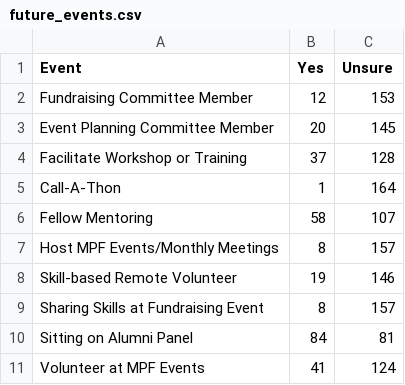
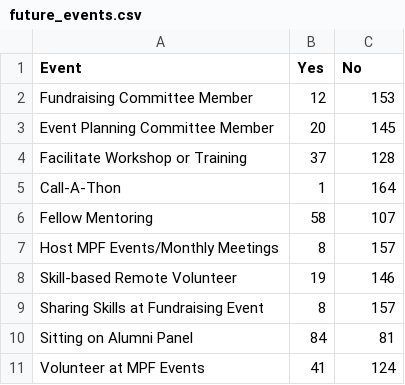
Before and after one commit to azadebrahimian/temp_ds, a CSV file: csv/future_events.csv, drawn as a sheet.

```diff
--- a/csv/future_events.csv
+++ b/csv/future_events.csv
@@ -1,2 +1,2 @@
-Event,Yes,Unsure
+Event,Yes,No
 Fundraising Committee Member,12,153
```
Also changed, not shown: csv/future_events_pie.csv, csv/past_events.csv, 5 other files.
